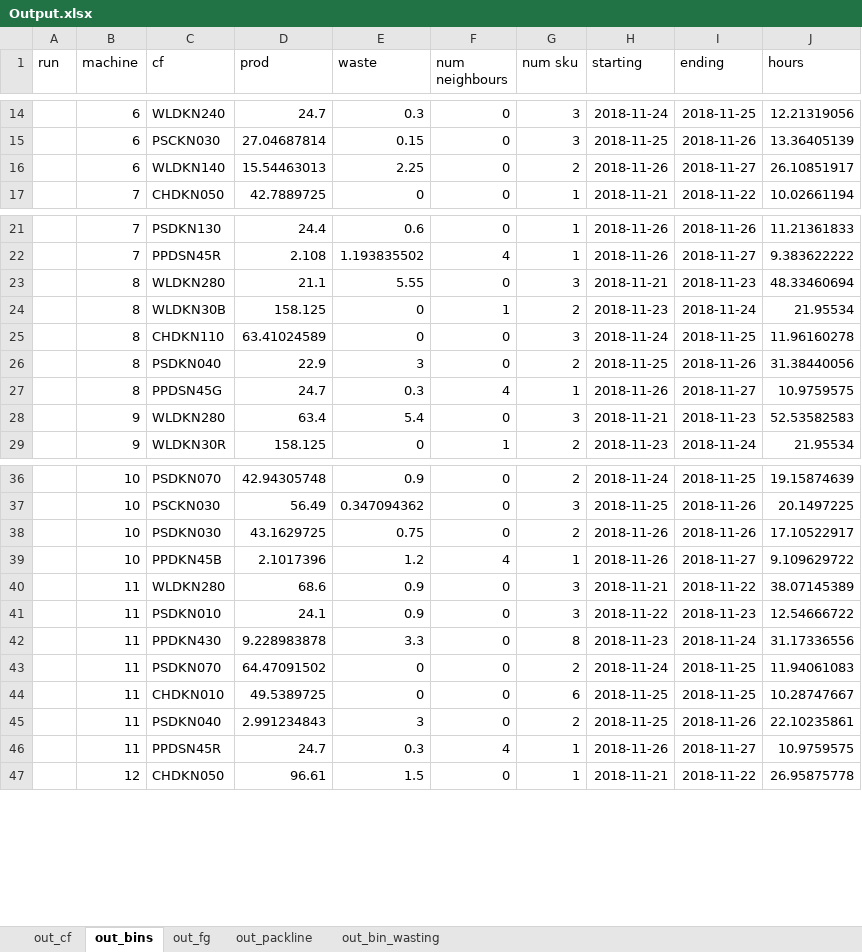
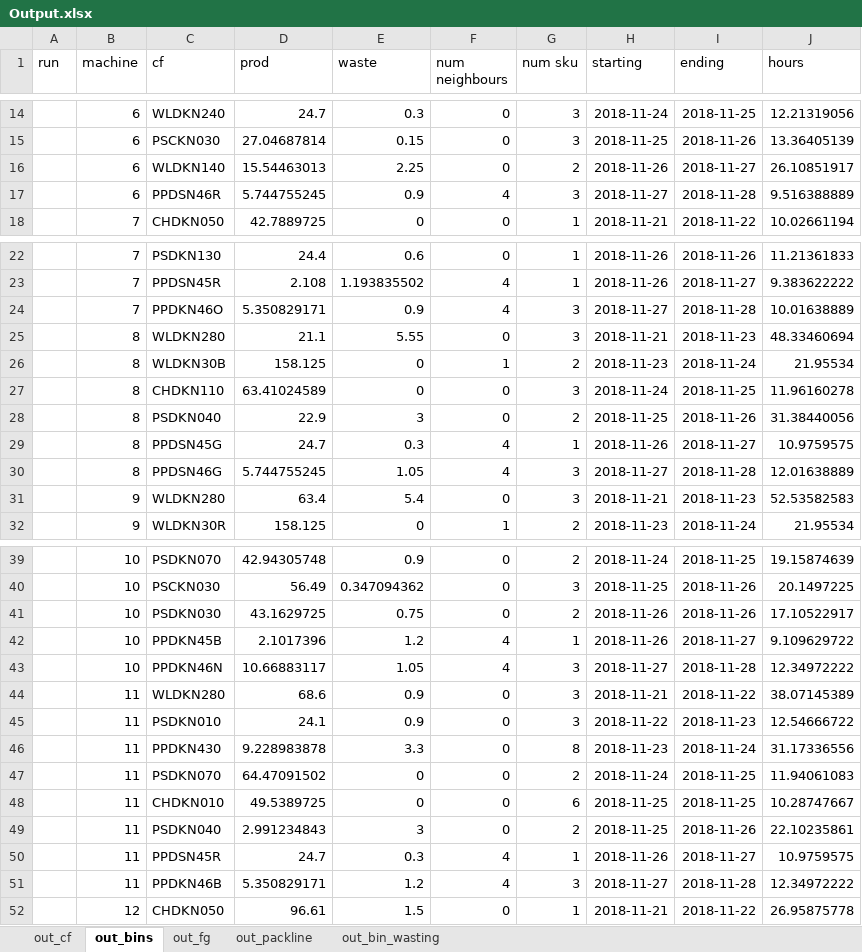
Before and after one commit to gfourcade/pet_dash, an Excel workbook: static/model/Output.xlsx, sheet out_bins, drawn as a sheet; only a part is shown, gaps mark what is left out; values as stored, in another font and other column widths than the file's, no borders; the diff covers the shown part only; the diff names each change by its address in the sheet, - before the commit and + after, or states it on an @@ line.

```diff
--- a/static/model/Output.xlsx (sheet out_bins)
+++ b/static/model/Output.xlsx (sheet out_bins)
+row 17:  | 6 | PPDSN46R | 5.744755245 | 0.9 | 4 | 3 | 2018-11-27 | 2018-11-28 | 9.516388889
+row 24:  | 7 | PPDKN46O | 5.350829171 | 0.9 | 4 | 3 | 2018-11-27 | 2018-11-28 | 10.01638889
+row 30:  | 8 | PPDSN46G | 5.744755245 | 1.05 | 4 | 3 | 2018-11-27 | 2018-11-28 | 12.01638889
+row 43:  | 10 | PPDKN46N | 10.66883117 | 1.05 | 4 | 3 | 2018-11-27 | 2018-11-28 | 12.34972222
+row 51:  | 11 | PPDKN46B | 5.350829171 | 1.2 | 4 | 3 | 2018-11-27 | 2018-11-28 | 12.34972222
```
Also changed, not shown: 58 added rows elsewhere in this sheet, sheet out_fg, sheet out_cf, sheet out_bin_wasting, sheet out_packline, 2 other files.
